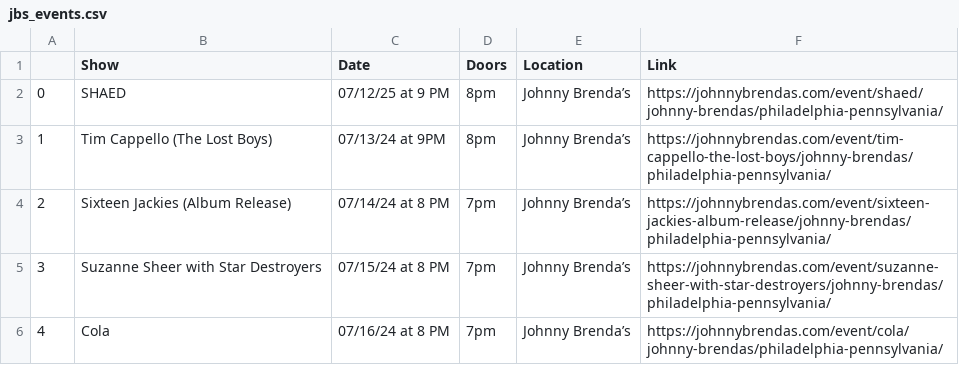
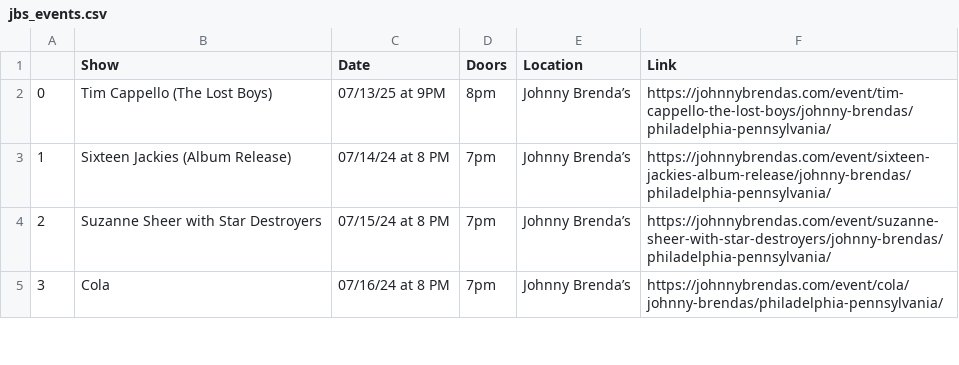
Before and after one commit to amandakreider/Concert-Calendars, a CSV file: csv/jbs_events.csv, drawn as a sheet; only a part is shown; removed rows and columns are numbered as before the commit, all else as after; the diff names each change by its address in the sheet, - before the commit and + after, or states it on an @@ line.

Commit message:
Update Johnny Brenda's calendar

```diff
--- a/csv/jbs_events.csv
+++ b/csv/jbs_events.csv
-row 2: 0 | SHAED | 07/12/25 at 9 PM | 8pm | Johnny Brenda’s | https://johnnybrendas.com/event/shaed/johnny-brendas/philadelphia-pennsylvania/
@@ column A renumbered from row 2 down @@
-C2 (Date): 07/13/24 at 9PM
+C2 (Date): 07/13/25 at 9PM
```
Also changed, not shown: 1 other file.
